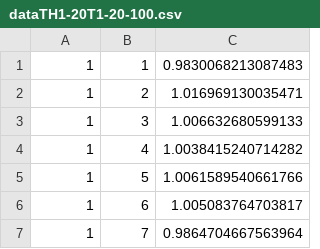
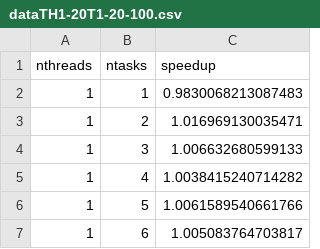
Before and after one commit to williamsteffens/02158-concurrent-prog, a CSV file: ass1data/p4/dataTH1-20T1-20-100.csv, drawn as a sheet; only a part is shown; the shorter side is filled out with more unchanged rows.

Commit message:
added header to p4 csv file

```diff
--- a/ass1data/p4/dataTH1-20T1-20-100.csv
+++ b/ass1data/p4/dataTH1-20T1-20-100.csv
@@ -1 +1,2 @@
+nthreads, ntasks, speedup
 1, 1, 0.9830068213087483
```
